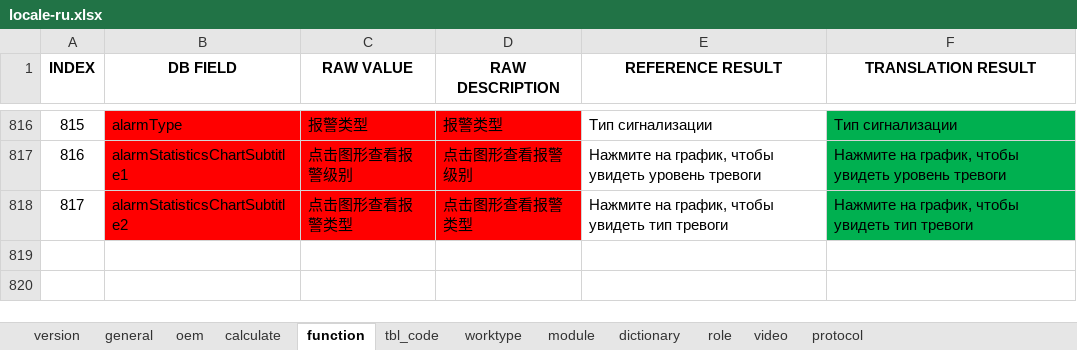
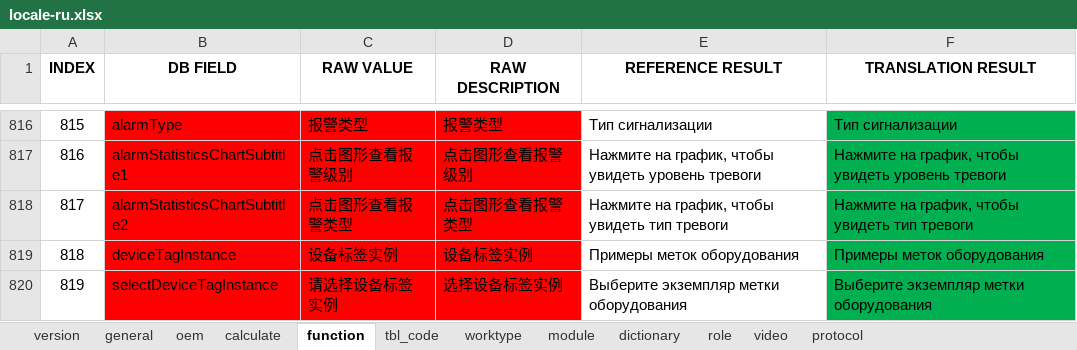
Before and after one commit to cosog/ap, an Excel workbook: WebRoot/oem/cnpc/locale/locale-ru.xlsx, sheet function, drawn as a sheet; only a part is shown, gaps mark what is left out; values as stored, in another font and other column widths than the file's, no borders; the diff names each change by its address in the sheet, - before the commit and + after, or states it on an @@ line.

```diff
--- a/WebRoot/oem/cnpc/locale/locale-ru.xlsx (sheet function)
+++ b/WebRoot/oem/cnpc/locale/locale-ru.xlsx (sheet function)
+row 819: 818 | deviceTagInstance | 设备标签实例 | 设备标签实例 | Примеры меток оборудования | Примеры меток оборудования
+row 820: 819 | selectDeviceTagInstance | 请选择设备标签实例 | 选择设备标签实例 | Выберите экземпляр метки оборудования | Выберите экземпляр метки оборудования
```
Also changed, not shown: sheet version, WebRoot/oem/cnpc/locale/locale-en.xlsx, WebRoot/oem/cnpc/locale/locale-zh_CN.xlsx, 21 other files.
